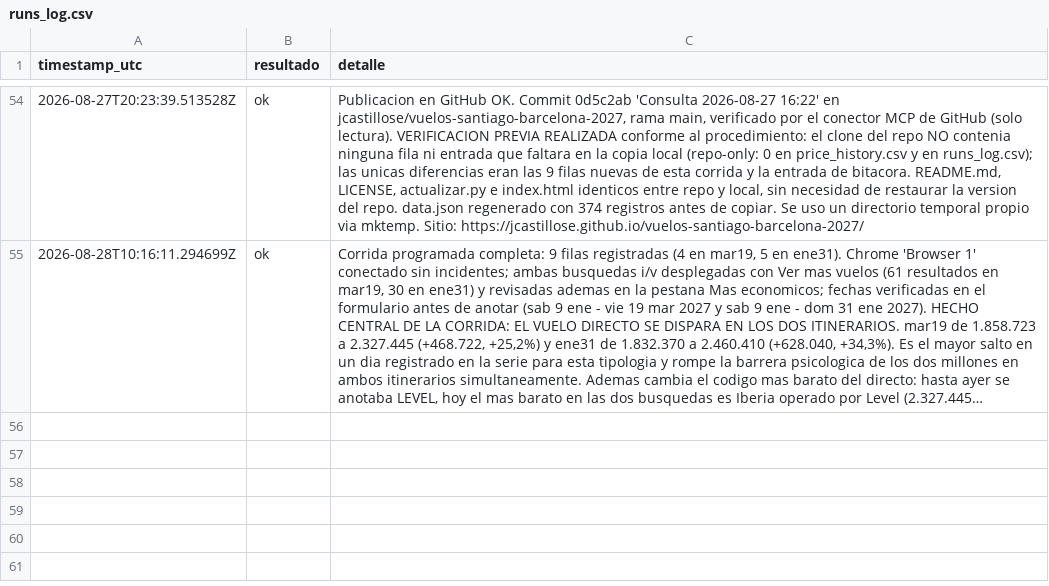
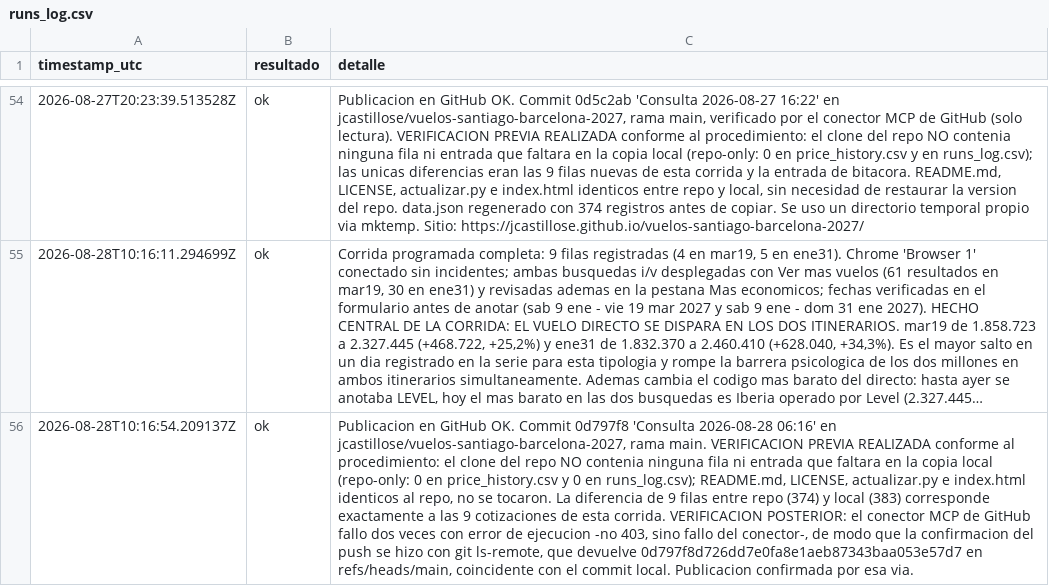
Before and after one commit to jcastillose/vuelos-santiago-barcelona-2027, a CSV file: runs_log.csv, drawn as a sheet; only a part is shown, gaps mark what is left out; long unchanged cells end in …; the diff names each change by its address in the sheet, - before the commit and + after, or states it on an @@ line.

Commit message:
Bitacora publicacion 2026-08-28 06:16

```diff
--- a/runs_log.csv
+++ b/runs_log.csv
+row 56: 2026-08-28T10:16:54.209137Z | ok | Publicacion en GitHub OK. Commit 0d797f8 'Consulta 2026-08-28 06:16' en jcastillose/vuelos-santiago-barcelona-2027, rama main. VERIFICACION PREVIA REALIZADA conforme al procedimiento: el clone del repo NO contenia ninguna fila ni entrada que faltara en la copia local (repo-only: 0 en price_history.csv y 0 en runs_log.csv); README.md, LICENSE, actualizar.py e index.html identicos al repo, no se tocaron. La diferencia de 9 filas entre repo (374) y local (383) corresponde exactamente a las 9 cotizaciones de esta corrida. VERIFICACION POSTERIOR: el conector MCP de GitHub fallo dos veces con error de ejecucion -no 403, sino fallo del conector-, de modo que la confirmacion del push se hizo con git ls-remote, que devuelve 0d797f8d726dd7e0fa8e1aeb87343baa053e57d7 en refs/heads/main, coincidente con el commit local. Publicacion confirmada por esa via.
```
